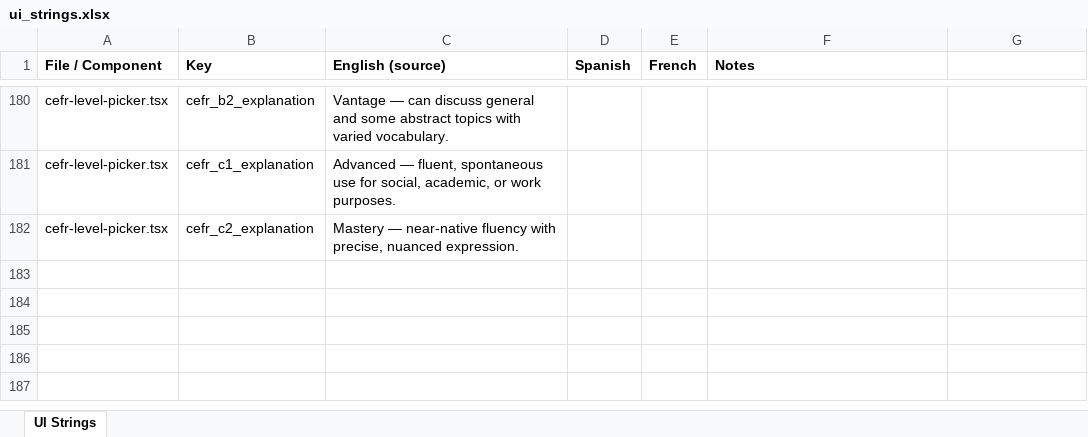
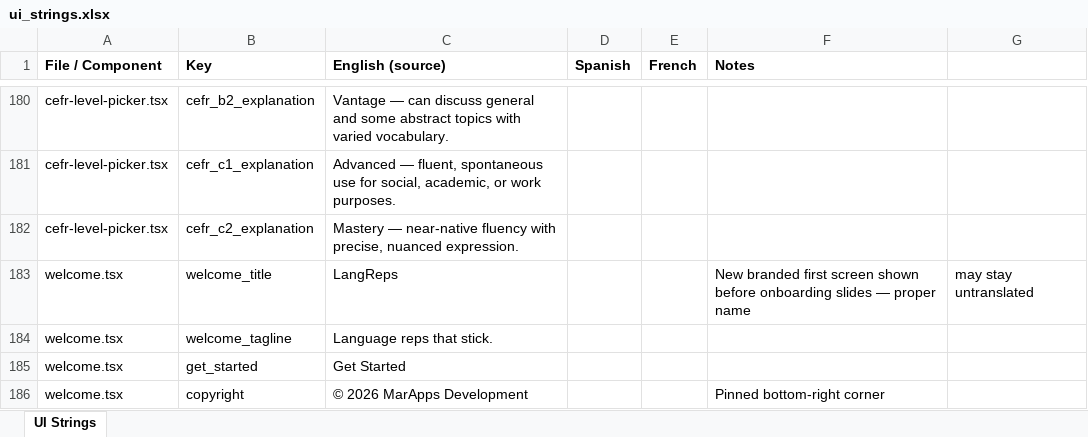
Before and after one commit to roycefum/langreps-app, an Excel workbook: localization/ui_strings.xlsx, sheet UI Strings, drawn as a sheet; only a part is shown, gaps mark what is left out; values as stored, in another font and other column widths than the file's, no borders; the diff names each change by its address in the sheet, - before the commit and + after, or states it on an @@ line.

Commit message:
Add branded Welcome screen before onboarding
New users previously landed straight on the onboarding slides with
no branding at all. Adds src/app/welcome.tsx (LangReps title,
tagline, Get Started button, "© 2026 MarApps Development" pinned in
the bottom-right corner) as the actual first screen; Home now routes
first-time users there instead of straight into onboarding.

```diff
--- a/localization/ui_strings.xlsx (sheet UI Strings)
+++ b/localization/ui_strings.xlsx (sheet UI Strings)
+row 183: welcome.tsx | welcome_title | LangReps |  |  | New branded first screen shown before onboarding slides — proper name | may stay untranslated
+row 184: welcome.tsx | welcome_tagline | Language reps that stick.
+row 185: welcome.tsx | get_started | Get Started
+row 186: welcome.tsx | copyright | © 2026 MarApps Development |  |  | Pinned bottom-right corner
```
Also changed, not shown: 4 other files.
